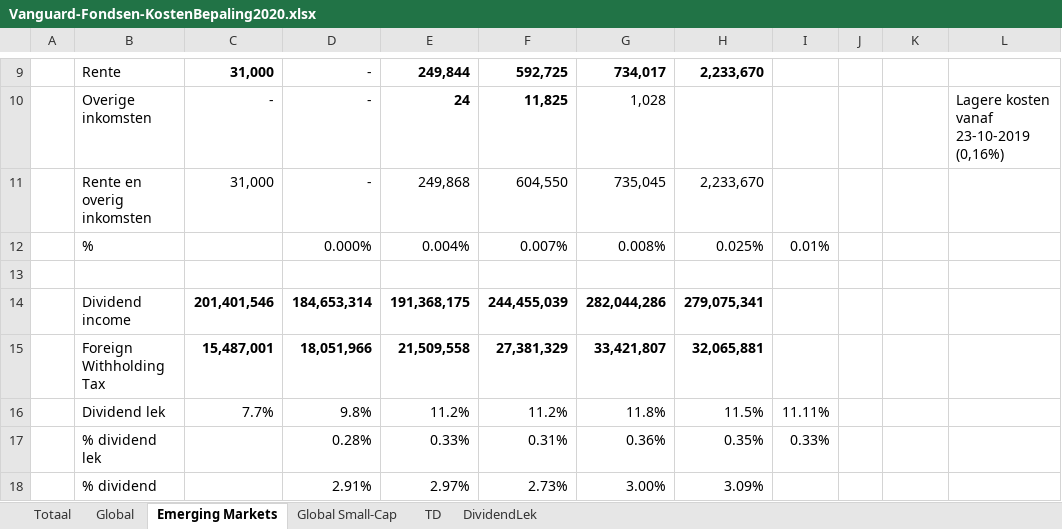
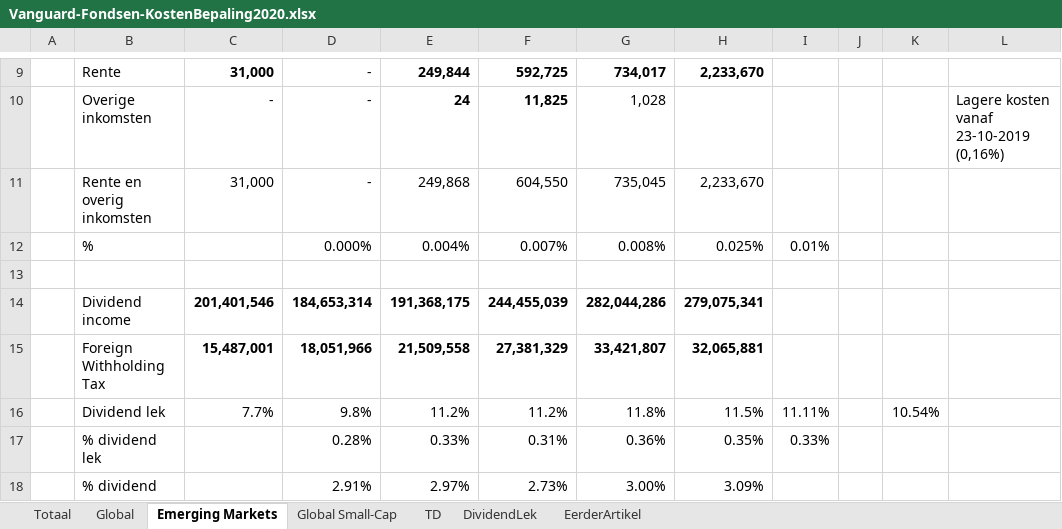
Before and after one commit to gerbenvl/indexfondsen, an Excel workbook: Vanguard EU/Vanguard-Fondsen-KostenBepaling2020.xlsx, sheet Emerging Markets, drawn as a sheet; only a part is shown, gaps mark what is left out; values as stored, in another font and other column widths than the file's, no borders; the diff names each change by its address in the sheet, - before the commit and + after, or states it on an @@ line.

```diff
--- a/Vanguard EU/Vanguard-Fondsen-KostenBepaling2020.xlsx (sheet Emerging Markets)
+++ b/Vanguard EU/Vanguard-Fondsen-KostenBepaling2020.xlsx (sheet Emerging Markets)
+sheet tab: EerderArtikel
-K16: (empty)
+K16: 10.54%
```
Also changed, not shown: sheet Global, sheet Global Small-Cap, 4 other files.
